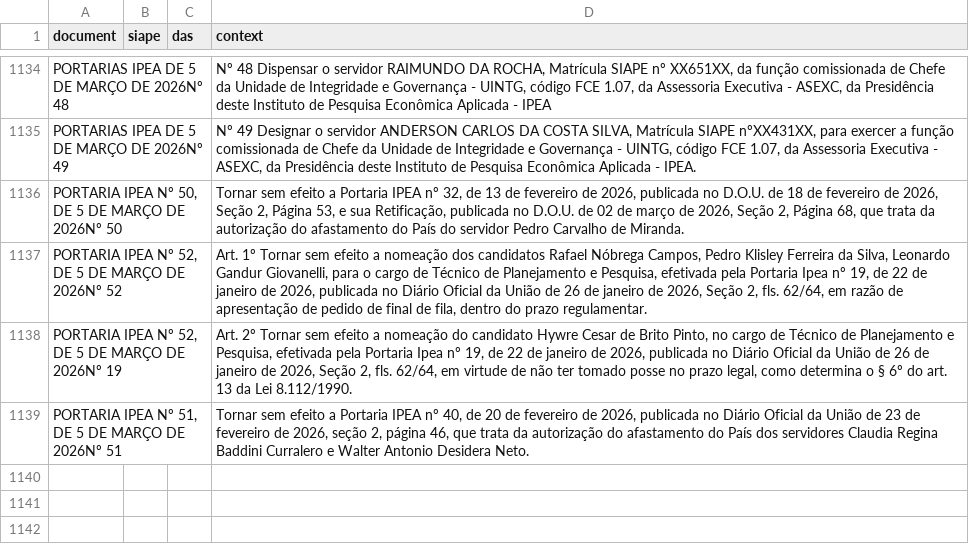
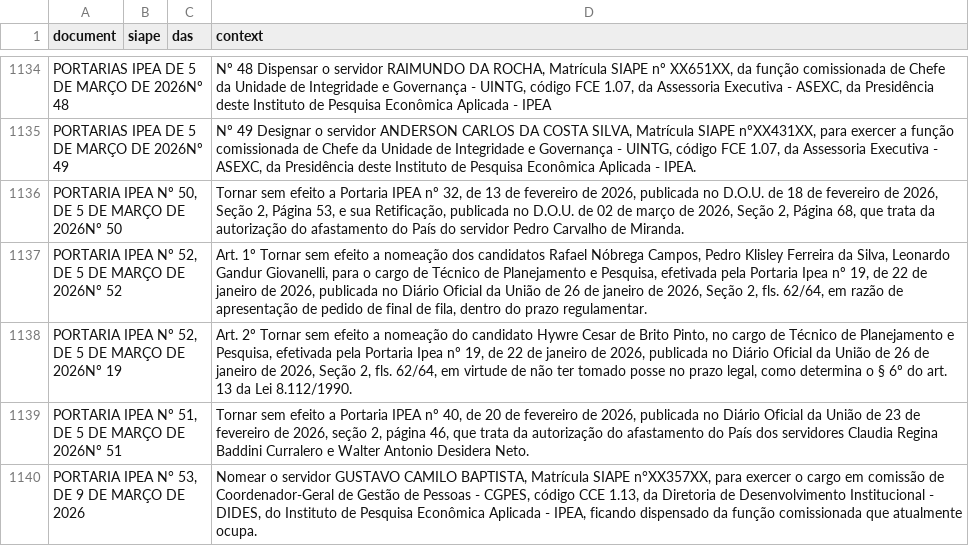
Before and after one commit to rodrigoesborges/ipea_dou_bot, a CSV file: data/dou.csv, drawn as a sheet; only a part is shown, gaps mark what is left out; the diff names each change by its address in the sheet, - before the commit and + after, or states it on an @@ line.

```diff
--- a/data/dou.csv
+++ b/data/dou.csv
+row 1140: PORTARIA IPEA N° 53, DE 9 DE MARÇO DE 2026 |  |  | Nomear o servidor GUSTAVO CAMILO BAPTISTA, Matrícula SIAPE n°XX357XX, para exercer o cargo em comissão de Coordenador-Geral de Gestão de Pessoas - CGPES, código CCE 1.13, da Diretoria de Desenvolvimento Institucional - DIDES, do Instituto de Pesquisa Econômica Aplicada - IPEA, ficando dispensado da função comissionada que atualmente ocupa.
```
Also changed, not shown: 1 other file.
